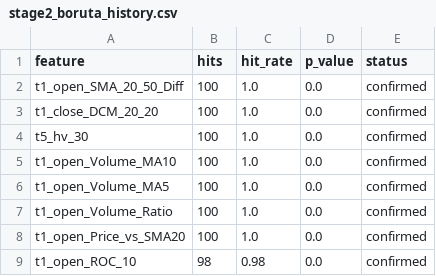
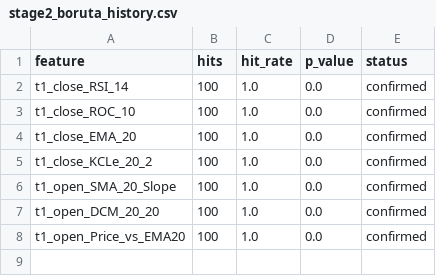
Before and after one commit to XDBloxxer/tradingview-analysis, a CSV file: ml_models/feature_selection/stage2_boruta_history.csv, drawn as a sheet.

```diff
--- a/ml_models/feature_selection/stage2_boruta_history.csv
+++ b/ml_models/feature_selection/stage2_boruta_history.csv
@@ -1,9 +1,8 @@
 feature,hits,hit_rate,p_value,status
-t1_open_SMA_20_50_Diff,100,1.0,0.0,confirmed
-t1_close_DCM_20_20,100,1.0,0.0,confirmed
-t5_hv_30,100,1.0,0.0,confirmed
-t1_open_Volume_MA10,100,1.0,0.0,confirmed
-t1_open_Volume_MA5,100,1.0,0.0,confirmed
-t1_open_Volume_Ratio,100,1.0,0.0,confirmed
-t1_open_Price_vs_SMA20,100,1.0,0.0,confirmed
-t1_open_ROC_10,98,0.98,0.0,confirmed
+t1_close_RSI_14,100,1.0,0.0,confirmed
+t1_close_ROC_10,100,1.0,0.0,confirmed
+t1_close_EMA_20,100,1.0,0.0,confirmed
+t1_close_KCLe_20_2,100,1.0,0.0,confirmed
+t1_open_SMA_20_Slope,100,1.0,0.0,confirmed
+t1_open_DCM_20_20,100,1.0,0.0,confirmed
+t1_open_Price_vs_EMA20,100,1.0,0.0,confirmed
```
Also changed, not shown: ml_models/feature_selection/stability_frequency.csv, ml_models/feature_selection/stage1_correlation_clusters.csv, 3 other files.
